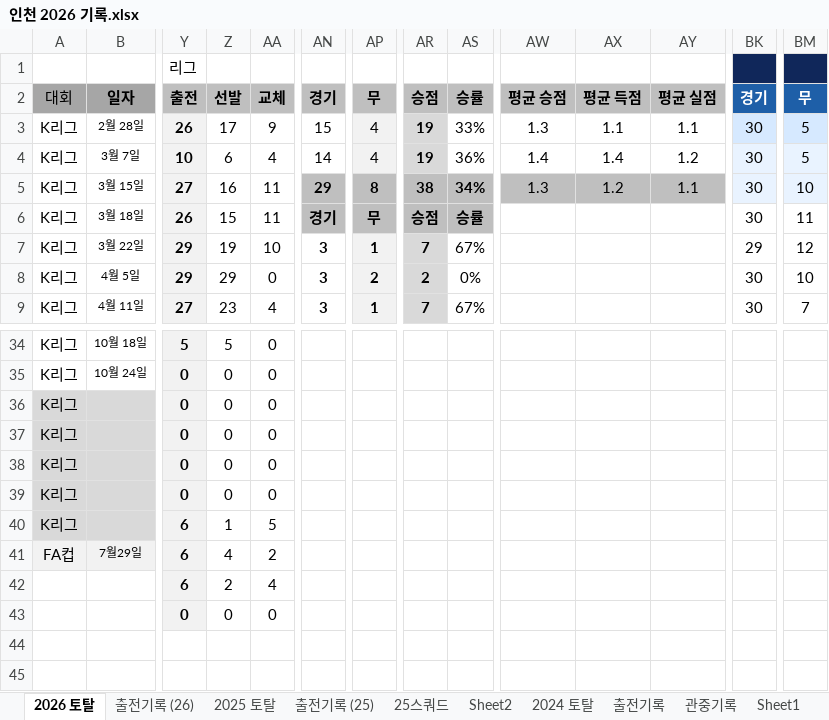
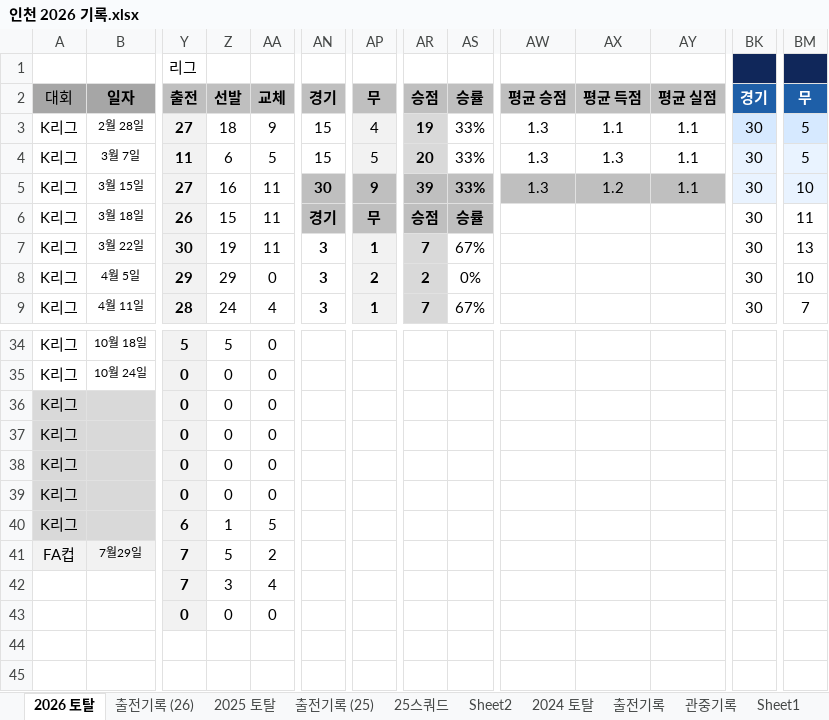
Before and after one commit to lhw1046-cell/incheon-2026, an Excel workbook: 인천 2026 기록.xlsx, sheet 2026 토탈, drawn as a sheet; only a part is shown, gaps mark what is left out; values as stored, in another font and other column widths than the file's, no borders; the diff covers the shown part only; the diff names each change by its address in the sheet, - before the commit and + after, or states it on an @@ line.

```diff
--- a/인천 2026 기록.xlsx (sheet 2026 토탈)
+++ b/인천 2026 기록.xlsx (sheet 2026 토탈)
-Y3: 26
+Y3: 27
-Z3: 17
+Z3: 18
-Y4: 10
+Y4: 11
-AA4: 4
+AA4: 5
-AN4: 14
+AN4: 15
-AP4: 4
+AP4: 5
-AR4: 19
+AR4: 20
-AS4: 36%
+AS4: 33%
-AW4: 1.4
+AW4: 1.3
-AX4: 1.4
+AX4: 1.3
-AY4: 1.2
+AY4: 1.1
-AN5: 29
+AN5: 30
-AP5: 8
+AP5: 9
-AR5: 38
+AR5: 39
-AS5: 34%
+AS5: 33%
-Y7: 29
+Y7: 30
-AA7: 10
+AA7: 11
-BK7: 29
+BK7: 30
-BM7: 12
+BM7: 13
-Y9: 27
+Y9: 28
-Z9: 23
+Z9: 24
-Y41:Y42: 6
+Y41:Y42: 7
-Z41: 4
+Z41: 5
-Z42: 2
+Z42: 3
```
Also changed, not shown: 53 edited cells and cell formats elsewhere in this sheet, sheet 출전기록 (26), 6 other files.
